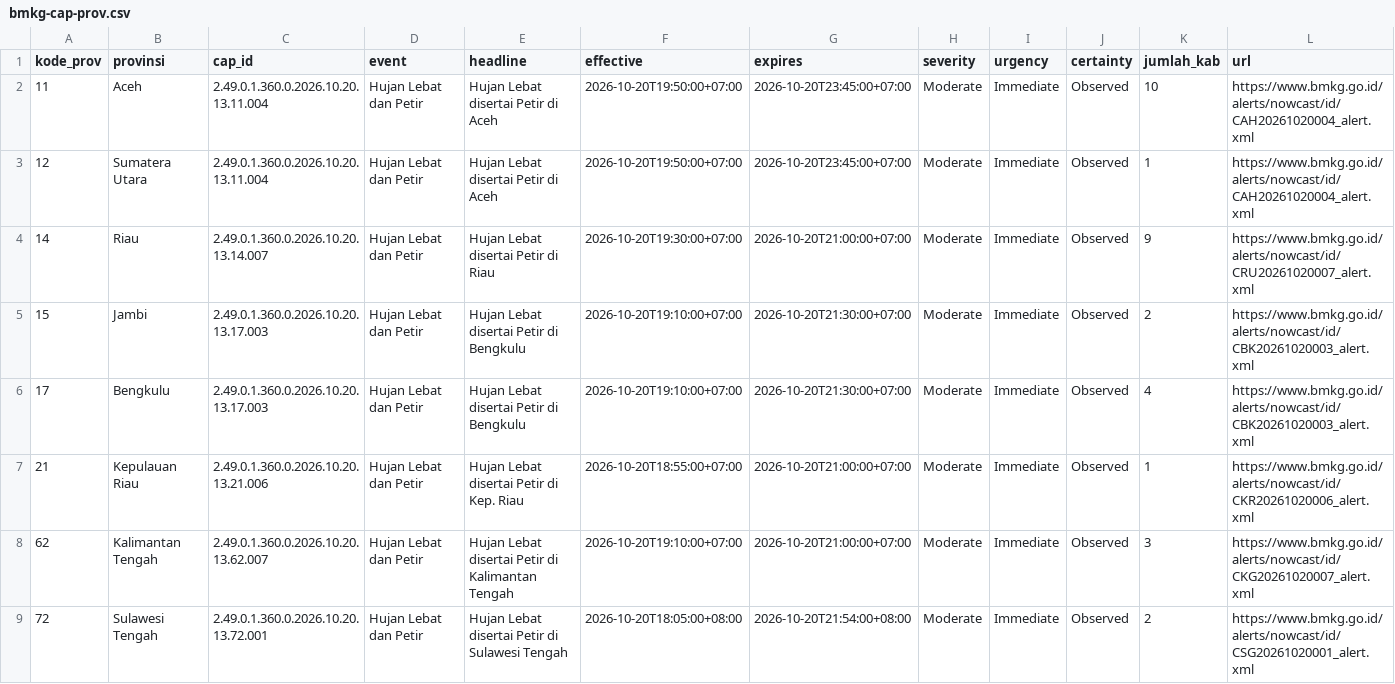
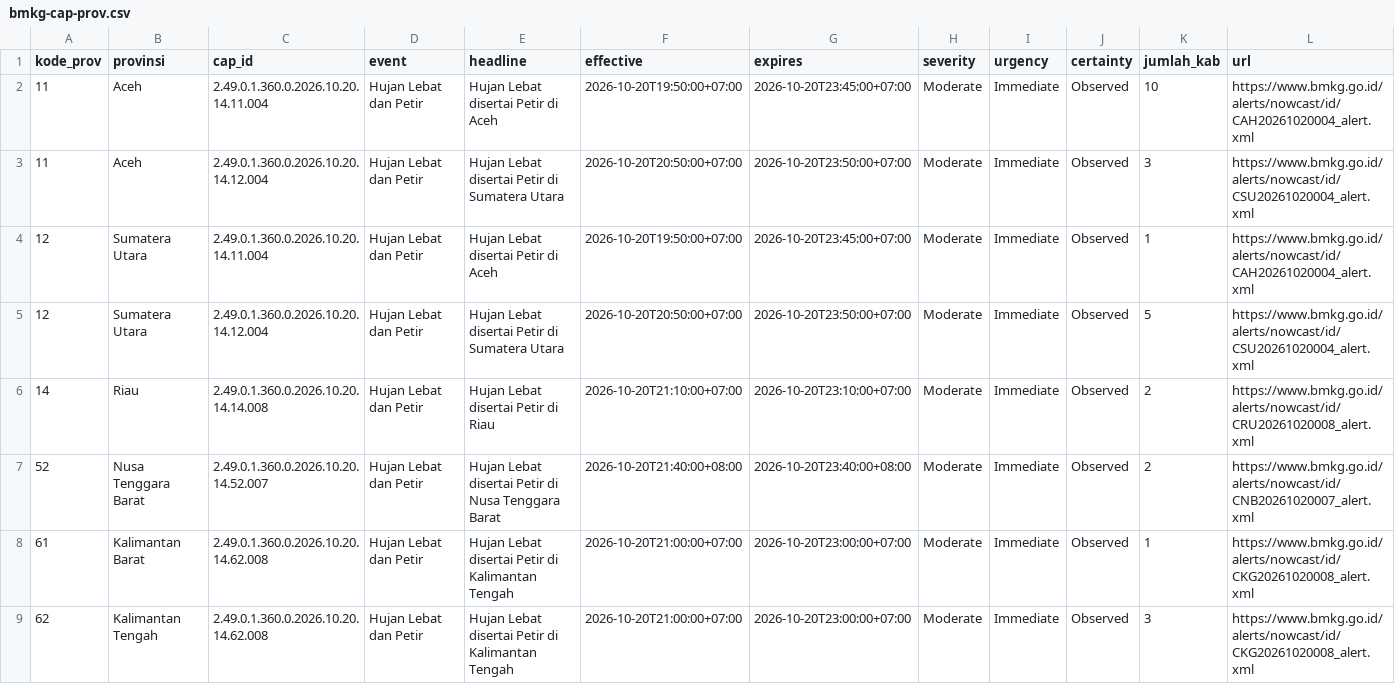
Before and after one commit to pantau-bencana/karhutla-dashboard, a CSV file: data/live/bmkg-cap-prov.csv, drawn as a sheet.

```diff
--- a/data/live/bmkg-cap-prov.csv
+++ b/data/live/bmkg-cap-prov.csv
@@ -1,9 +1,9 @@
 kode_prov,provinsi,cap_id,event,headline,effective,expires,severity,urgency,certainty,jumlah_kab,url
-11,Aceh,2.49.0.1.360.0.2026.10.20.13.11.004,Hujan Lebat dan Petir,Hujan Lebat disertai Petir di Aceh,2026-10-20T19:50:00+07:00,2026-10-20T23:45:00+07:00,Moderate,Immediate,Observed,10,https://www.bmkg.go.id/alerts/nowcast/id/CAH20261020004_alert.xml
-12,Sumatera Utara,2.49.0.1.360.0.2026.10.20.13.11.004,Hujan Lebat dan Petir,Hujan Lebat disertai Petir di Aceh,2026-10-20T19:50:00+07:00,2026-10-20T23:45:00+07:00,Moderate,Immediate,Observed,1,https://www.bmkg.go.id/alerts/nowcast/id/CAH20261020004_alert.xml
-14,Riau,2.49.0.1.360.0.2026.10.20.13.14.007,Hujan Lebat dan Petir,Hujan Lebat disertai Petir di Riau,2026-10-20T19:30:00+07:00,2026-10-20T21:00:00+07:00,Moderate,Immediate,Observed,9,https://www.bmkg.go.id/alerts/nowcast/id/CRU20261020007_alert.xml
-15,Jambi,2.49.0.1.360.0.2026.10.20.13.17.003,Hujan Lebat dan Petir,Hujan Lebat disertai Petir di Bengkulu,2026-10-20T19:10:00+07:00,2026-10-20T21:30:00+07:00,Moderate,Immediate,Observed,2,https://www.bmkg.go.id/alerts/nowcast/id/CBK20261020003_alert.xml
-17,Bengkulu,2.49.0.1.360.0.2026.10.20.13.17.003,Hujan Lebat dan Petir,Hujan Lebat disertai Petir di Bengkulu,2026-10-20T19:10:00+07:00,2026-10-20T21:30:00+07:00,Moderate,Immediate,Observed,4,https://www.bmkg.go.id/alerts/nowcast/id/CBK20261020003_alert.xml
-21,Kepulauan Riau,2.49.0.1.360.0.2026.10.20.13.21.006,Hujan Lebat dan Petir,Hujan Lebat disertai Petir di Kep. Riau,2026-10-20T18:55:00+07:00,2026-10-20T21:00:00+07:00,Moderate,Immediate,Observed,1,https://www.bmkg.go.id/alerts/nowcast/id/CKR20261020006_alert.xml
-62,Kalimantan Tengah,2.49.0.1.360.0.2026.10.20.13.62.007,Hujan Lebat dan Petir,Hujan Lebat disertai Petir di Kalimantan Tengah,2026-10-20T19:10:00+07:00,2026-10-20T21:00:00+07:00,Moderate,Immediate,Observed,3,https://www.bmkg.go.id/alerts/nowcast/id/CKG20261020007_alert.xml
-72,Sulawesi Tengah,2.49.0.1.360.0.2026.10.20.13.72.001,Hujan Lebat dan Petir,Hujan Lebat disertai Petir di Sulawesi Tengah,2026-10-20T18:05:00+08:00,2026-10-20T21:54:00+08:00,Moderate,Immediate,Observed,2,https://www.bmkg.go.id/alerts/nowcast/id/CSG20261020001_alert.xml
+11,Aceh,2.49.0.1.360.0.2026.10.20.14.11.004,Hujan Lebat dan Petir,Hujan Lebat disertai Petir di Aceh,2026-10-20T19:50:00+07:00,2026-10-20T23:45:00+07:00,Moderate,Immediate,Observed,10,https://www.bmkg.go.id/alerts/nowcast/id/CAH20261020004_alert.xml
+11,Aceh,2.49.0.1.360.0.2026.10.20.14.12.004,Hujan Lebat dan Petir,Hujan Lebat disertai Petir di Sumatera Utara,2026-10-20T20:50:00+07:00,2026-10-20T23:50:00+07:00,Moderate,Immediate,Observed,3,https://www.bmkg.go.id/alerts/nowcast/id/CSU20261020004_alert.xml
+12,Sumatera Utara,2.49.0.1.360.0.2026.10.20.14.11.004,Hujan Lebat dan Petir,Hujan Lebat disertai Petir di Aceh,2026-10-20T19:50:00+07:00,2026-10-20T23:45:00+07:00,Moderate,Immediate,Observed,1,https://www.bmkg.go.id/alerts/nowcast/id/CAH20261020004_alert.xml
+12,Sumatera Utara,2.49.0.1.360.0.2026.10.20.14.12.004,Hujan Lebat dan Petir,Hujan Lebat disertai Petir di Sumatera Utara,2026-10-20T20:50:00+07:00,2026-10-20T23:50:00+07:00,Moderate,Immediate,Observed,5,https://www.bmkg.go.id/alerts/nowcast/id/CSU20261020004_alert.xml
+14,Riau,2.49.0.1.360.0.2026.10.20.14.14.008,Hujan Lebat dan Petir,Hujan Lebat disertai Petir di Riau,2026-10-20T21:10:00+07:00,2026-10-20T23:10:00+07:00,Moderate,Immediate,Observed,2,https://www.bmkg.go.id/alerts/nowcast/id/CRU20261020008_alert.xml
+52,Nusa Tenggara Barat,2.49.0.1.360.0.2026.10.20.14.52.007,Hujan Lebat dan Petir,Hujan Lebat disertai Petir di Nusa Tenggara Barat,2026-10-20T21:40:00+08:00,2026-10-20T23:40:00+08:00,Moderate,Immediate,Observed,2,https://www.bmkg.go.id/alerts/nowcast/id/CNB20261020007_alert.xml
+61,Kalimantan Barat,2.49.0.1.360.0.2026.10.20.14.62.008,Hujan Lebat dan Petir,Hujan Lebat disertai Petir di Kalimantan Tengah,2026-10-20T21:00:00+07:00,2026-10-20T23:00:00+07:00,Moderate,Immediate,Observed,1,https://www.bmkg.go.id/alerts/nowcast/id/CKG20261020008_alert.xml
+62,Kalimantan Tengah,2.49.0.1.360.0.2026.10.20.14.62.008,Hujan Lebat dan Petir,Hujan Lebat disertai Petir di Kalimantan Tengah,2026-10-20T21:00:00+07:00,2026-10-20T23:00:00+07:00,Moderate,Immediate,Observed,3,https://www.bmkg.go.id/alerts/nowcast/id/CKG20261020008_alert.xml
```
Also changed, not shown: data/live/bmkg-cap-kab.csv, data/live/bmkg-cap.csv, 8 other files.
